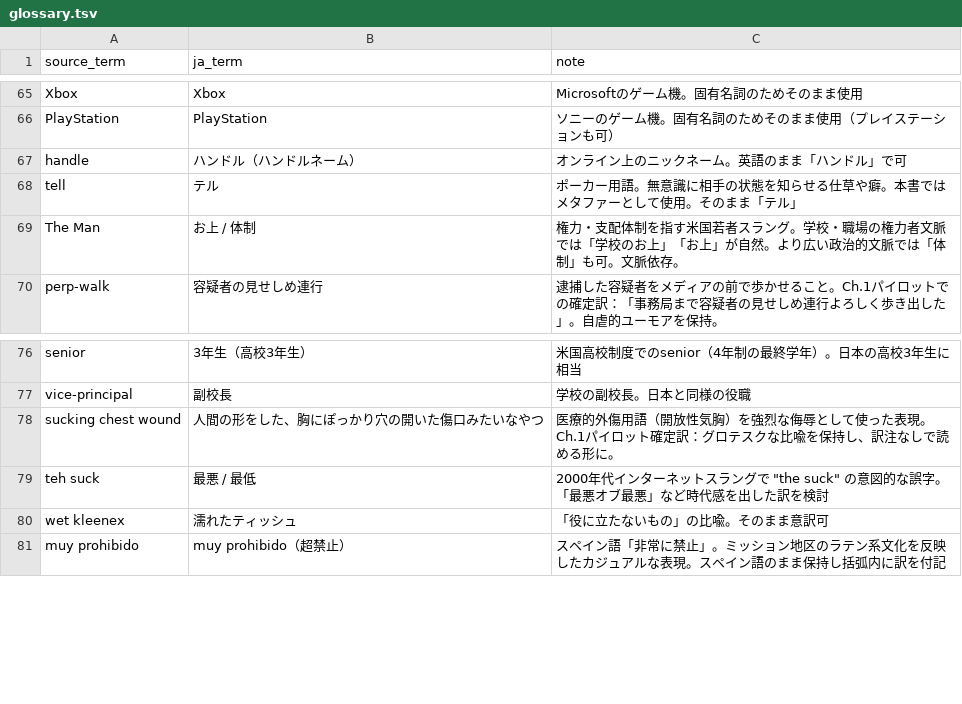
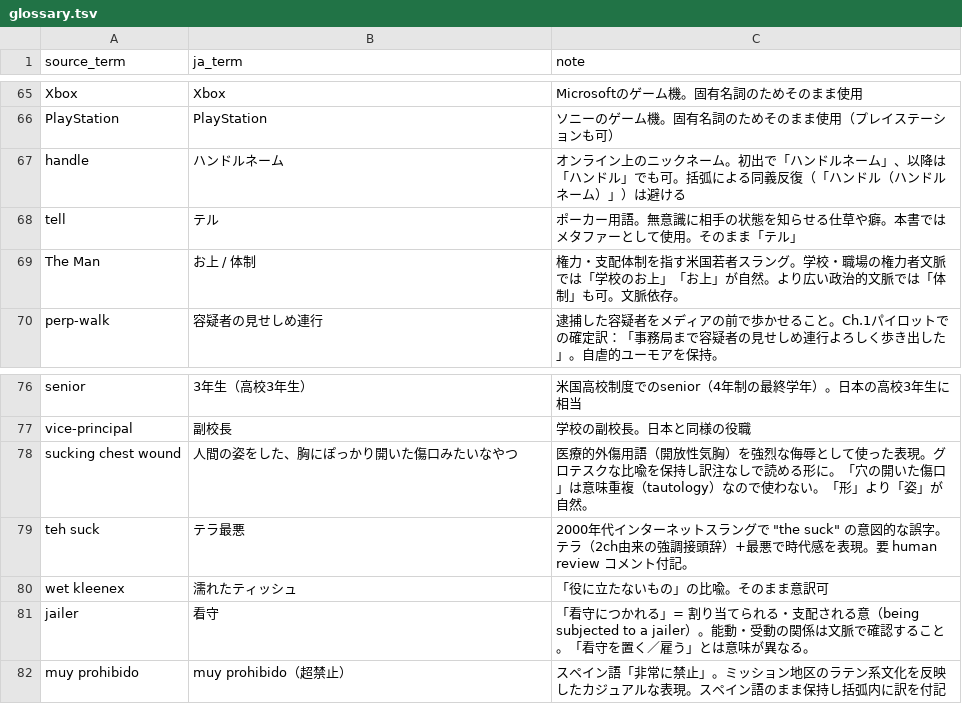
Before and after one commit to Nico-Tech-Shenzhen/little-brother-ja, a TSV file: glossary.tsv, drawn as a sheet; only a part is shown, gaps mark what is left out.

Commit message:
guide: refine rules from Chapter 1 pilot review

```diff
--- a/glossary.tsv
+++ b/glossary.tsv
@@ -66,3 +66,3 @@ Xbox	Xbox	Microsoftのゲーム機。固有名詞のためそのまま使用
 PlayStation	PlayStation	ソニーのゲーム機。固有名詞のためそのまま使用（プレイステーションも可）
-handle	ハンドル（ハンドルネーム）	オンライン上のニックネーム。英語のまま「ハンドル」で可
+handle	ハンドルネーム	オンライン上のニックネーム。初出で「ハンドルネーム」、以降は「ハンドル」でも可。括弧による同義反復（「ハンドル（ハンドルネーム）」）は避ける
 tell	テル	ポーカー用語。無意識に相手の状態を知らせる仕草や癖。本書ではメタファーとして使用。そのまま「テル」
@@ -77,5 +77,6 @@ senior	3年生（高校3年生）	米国高校制度でのsenior（4年制の最
 vice-principal	副校長	学校の副校長。日本と同様の役職
-sucking chest wound	人間の形をした、胸にぽっかり穴の開いた傷口みたいなやつ	医療的外傷用語（開放性気胸）を強烈な侮辱として使った表現。Ch.1パイロット確定訳：グロテスクな比喩を保持し、訳注なしで読める形に。
-teh suck	最悪 / 最低	2000年代インターネットスラングで "the suck" の意図的な誤字。「最悪オブ最悪」など時代感を出した訳を検討
+sucking chest wound	人間の姿をした、胸にぽっかり開いた傷口みたいなやつ	医療的外傷用語（開放性気胸）を強烈な侮辱として使った表現。グロテスクな比喩を保持し訳注なしで読める形に。「穴の開いた傷口」は意味重複（tautology）なので使わない。「形」より「姿」が自然。
+teh suck	テラ最悪	2000年代インターネットスラングで "the suck" の意図的な誤字。テラ（2ch由来の強調接頭辞）+最悪で時代感を表現。要 human review コメント付記。
 wet kleenex	濡れたティッシュ	「役に立たないもの」の比喩。そのまま意訳可
+jailer	看守	「看守につかれる」= 割り当てられる・支配される意（being subjected to a jailer）。能動・受動の関係は文脈で確認すること。「看守を置く／雇う」とは意味が異なる。
 muy prohibido	muy prohibido（超禁止）	スペイン語「非常に禁止」。ミッション地区のラテン系文化を反映したカジュアルな表現。スペイン語のまま保持し括弧内に訳を付記
```
Also changed, not shown: 2 other files.
